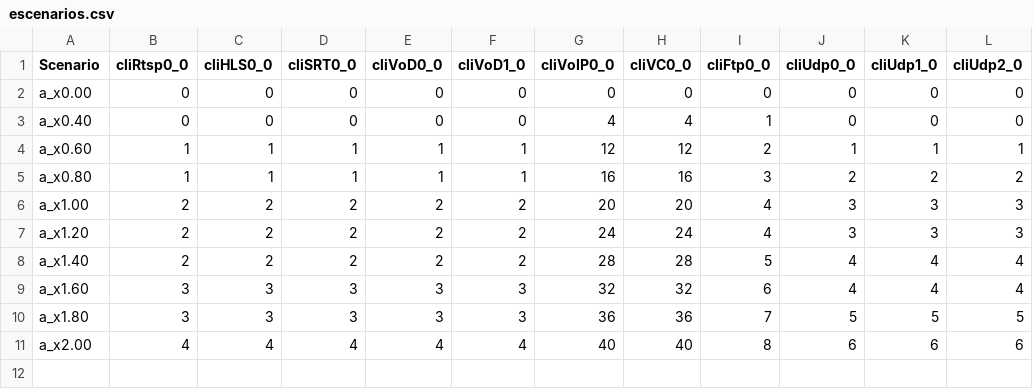
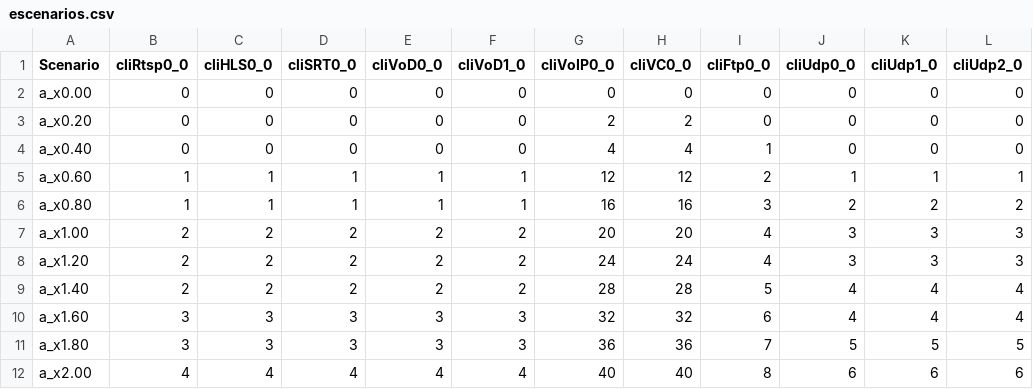
Before and after one commit to JorgeZh-hub/SDN_testbed, a CSV file: src/experiments/escenarios.csv, drawn as a sheet.

```diff
--- a/src/experiments/escenarios.csv
+++ b/src/experiments/escenarios.csv
@@ -2,2 +2,3 @@ Scenario,cliRtsp0_0,cliHLS0_0,cliSRT0_0,cliVoD0_0,cliVoD1_0,cliVoIP0_0,cliVC0_0,
 a_x0.00,0,0,0,0,0,0,0,0,0,0,0
+a_x0.20,0,0,0,0,0,2,2,0,0,0,0
 a_x0.40,0,0,0,0,0,4,4,1,0,0,0
```
Also changed, not shown: 9 other files.
